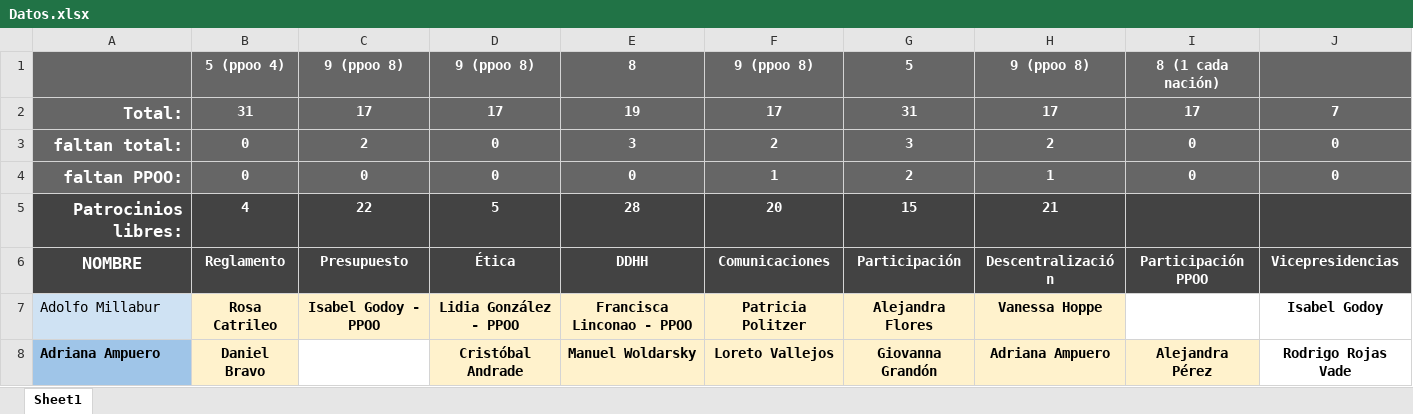
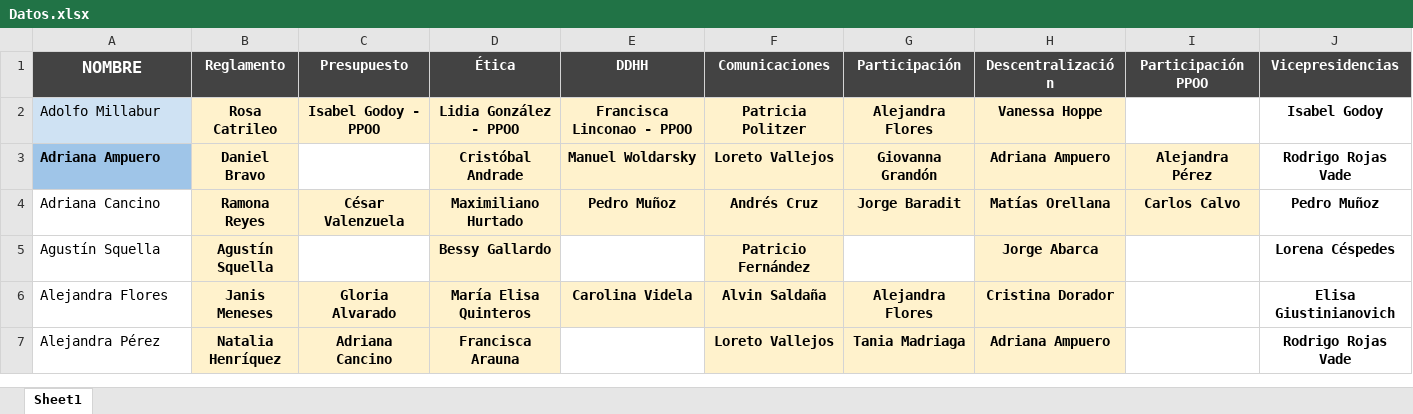
Before and after one commit to danielfromCL/trabajoconstituyente, an Excel workbook: Datos.xlsx, sheet Sheet1, drawn as a sheet; only a part is shown; the shorter side is filled out with more unchanged rows; values as stored, in another font and other column widths than the file's, no borders; the diff names each change by its address in the sheet, - before the commit and + after, or states it on an @@ line.

Commit message:
se puede leer el excel

```diff
--- a/Datos.xlsx (sheet Sheet1)
+++ b/Datos.xlsx (sheet Sheet1)
-row 1:  | 5 (ppoo 4) | 9 (ppoo 8) | 9 (ppoo 8) | 8 | 9 (ppoo 8) | 5 | 9 (ppoo 8) | 8 (1 cada nación)
-row 2: Total: | 31 | 17 | 17 | 19 | 17 | 31 | 17 | 17 | 7
-row 3: faltan total: | 0 | 2 | 0 | 3 | 2 | 3 | 2 | 0 | 0
-row 4: faltan PPOO: | 0 | 0 | 0 | 0 | 1 | 2 | 1 | 0 | 0
-row 5: Patrocinios libres: | 4 | 22 | 5 | 28 | 20 | 15 | 21
```
Also changed, not shown: 2 other files.
